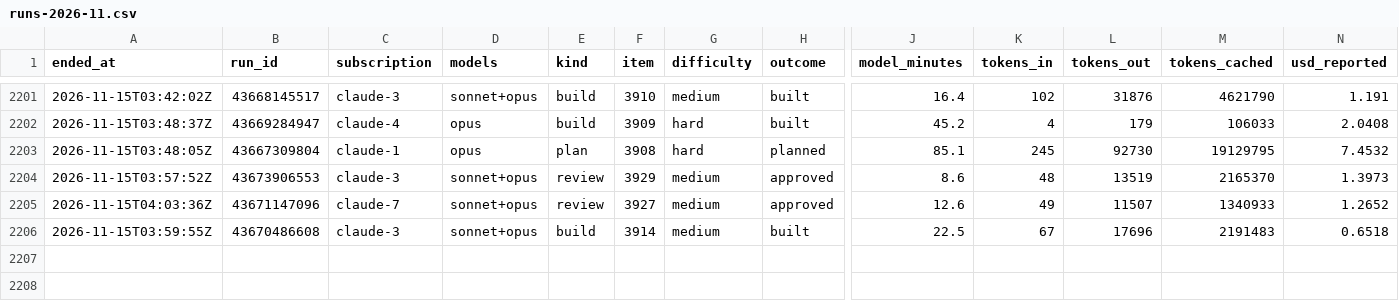
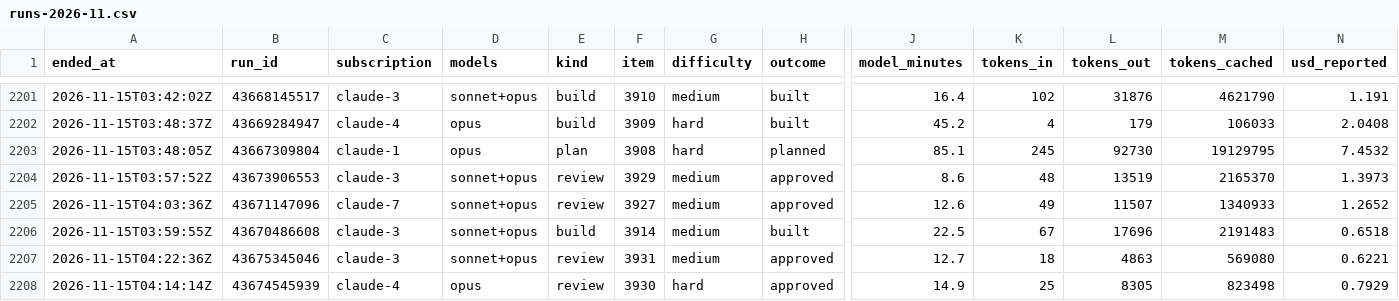
Before and after one commit to Jlore-Studios/JackiOh, a CSV file: usage/runs-2026-11.csv, drawn as a sheet; only a part is shown, gaps mark what is left out; rows hold the shown columns only; the diff names each change by its address in the sheet, - before the commit and + after, or states it on an @@ line.

Commit message:
usage: 19 row(s), 0 session(s), 0 week(s) [skip ci]

```diff
--- a/usage/runs-2026-11.csv
+++ b/usage/runs-2026-11.csv
+row 2207: 2026-11-15T04:22:36Z | 43675345046 | claude-3 | sonnet+opus | review | 3931 | medium | approved | 12.7 | 18 | 4863 | 569080 | 0.6221
+row 2208: 2026-11-15T04:14:14Z | 43674545939 | claude-4 | opus | review | 3930 | hard | approved | 14.9 | 25 | 8305 | 823498 | 0.7929
```
Also changed, not shown: usage/pools-2026-11.csv, 2 other files.
